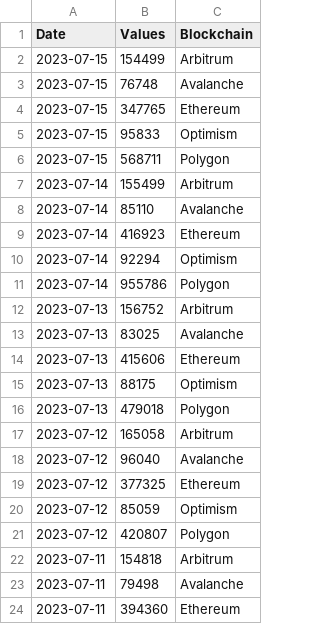
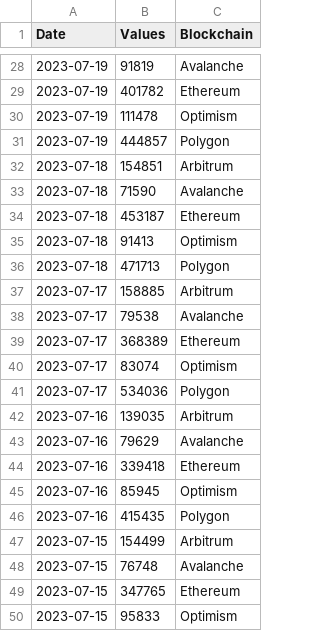
Before and after one commit to alitaslimi/outlier, a CSV file: data/tokens_receivers_blockchain_daily.csv, drawn as a sheet; only a part is shown, gaps mark what is left out; the shorter side is filled out with more unchanged rows; the diff covers the shown part only.

```diff
--- a/data/tokens_receivers_blockchain_daily.csv
+++ b/data/tokens_receivers_blockchain_daily.csv
@@ -2 +28,20 @@ Date,Values,Blockchain
+2023-07-19,91819,Avalanche
+2023-07-19,401782,Ethereum
+2023-07-19,111478,Optimism
+2023-07-19,444857,Polygon
+2023-07-18,154851,Arbitrum
+2023-07-18,71590,Avalanche
+2023-07-18,453187,Ethereum
+2023-07-18,91413,Optimism
+2023-07-18,471713,Polygon
+2023-07-17,158885,Arbitrum
+2023-07-17,79538,Avalanche
+2023-07-17,368389,Ethereum
+2023-07-17,83074,Optimism
+2023-07-17,534036,Polygon
+2023-07-16,139035,Arbitrum
+2023-07-16,79629,Avalanche
+2023-07-16,339418,Ethereum
+2023-07-16,85945,Optimism
+2023-07-16,415435,Polygon
 2023-07-15,154499,Arbitrum
```
Also changed, not shown: 26 added rows elsewhere in this file, data/tokens_senders_blockchain_daily.csv, data/tokens_transfer_count_blockchain_daily.csv, 3 other files.
